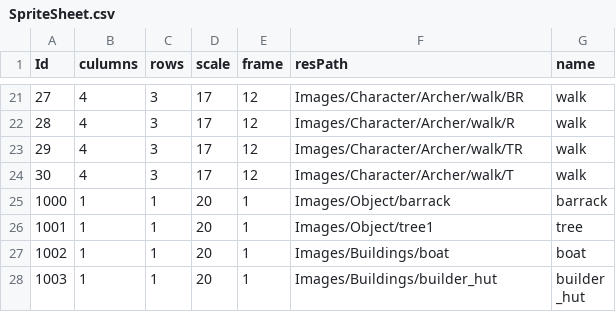
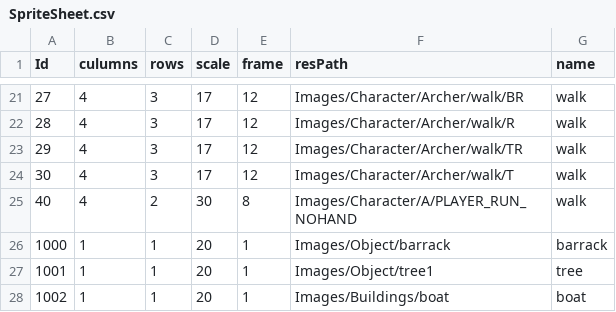
Before and after one commit to david0305mc/TowerDefense, a CSV file: Assets/Resources/Data/SpriteSheet.csv, drawn as a sheet; only a part is shown, gaps mark what is left out; the shorter side is filled out with more unchanged rows; the diff names each change by its address in the sheet, - before the commit and + after, or states it on an @@ line.

```diff
--- a/Assets/Resources/Data/SpriteSheet.csv
+++ b/Assets/Resources/Data/SpriteSheet.csv
+row 25: 40 | 4 | 2 | 30 | 8 | Images/Character/A/PLAYER_RUN_NOHAND | walk
```
Also changed, not shown: Assets/Resources/Data/ObjTable.csv, Assets/Resources/Data/SpriteCollection.csv, 4 other files.
